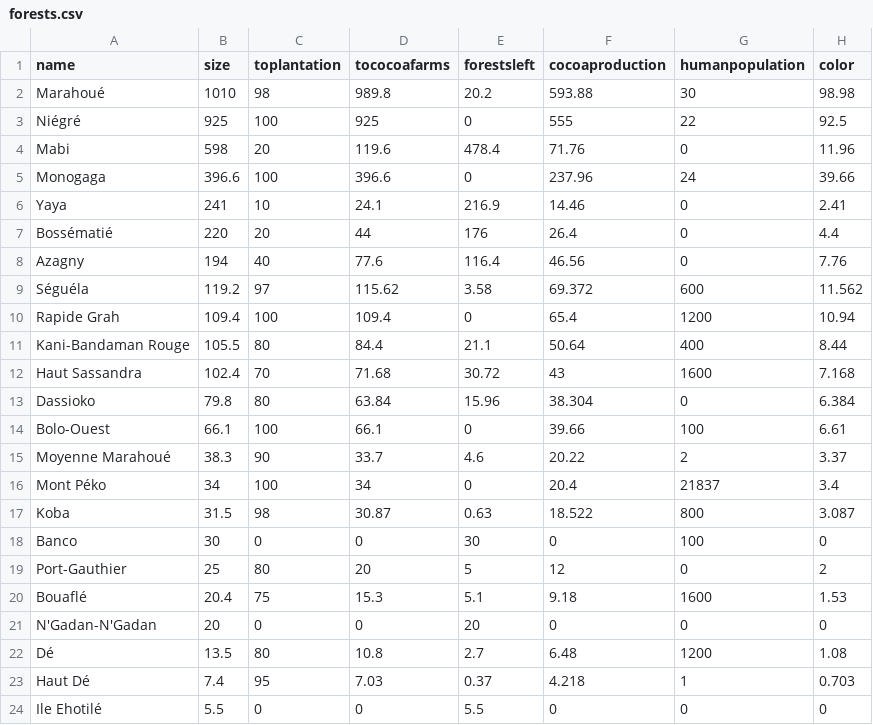
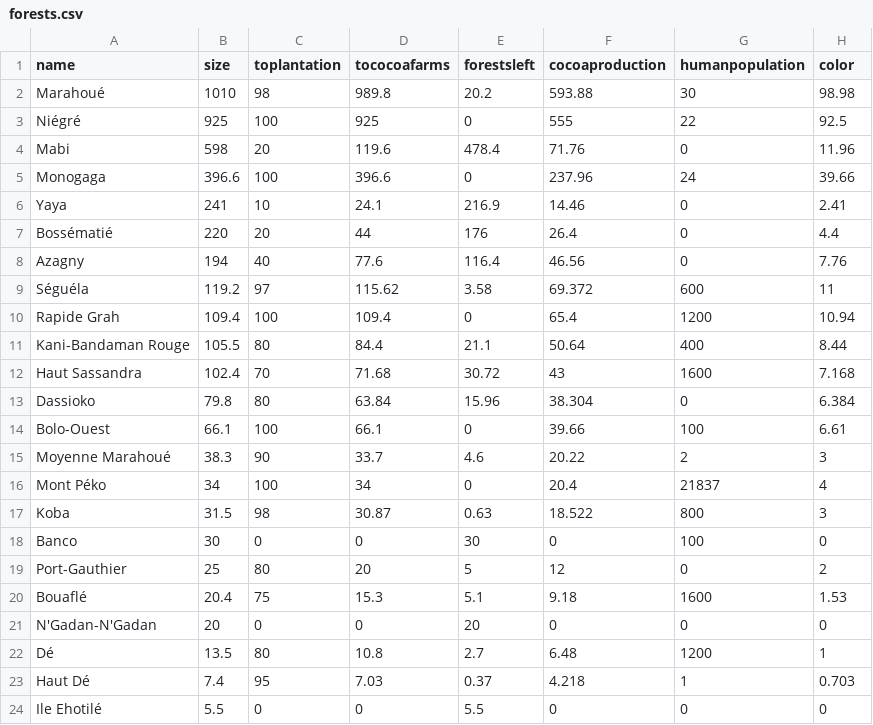
Before and after one commit to Xingwei726/MSthesis, a CSV file: web/data/forests.csv, drawn as a sheet.

```diff
--- a/web/data/forests.csv
+++ b/web/data/forests.csv
@@ -8,3 +8,3 @@ Bossématié,220,20,44,176,26.4,0,4.4
 Azagny,194,40,77.6,116.4,46.56,0,7.76
-Séguéla,119.2,97,115.62,3.58,69.372,600,11.562
+Séguéla,119.2,97,115.62,3.58,69.372,600,11
 Rapide Grah,109.4,100,109.4,0,65.4,1200,10.94
@@ -14,5 +14,5 @@ Dassioko,79.8,80,63.84,15.96,38.304,0,6.384
 Bolo-Ouest,66.1,100,66.1,0,39.66,100,6.61
-Moyenne Marahoué,38.3,90,33.7,4.6,20.22,2,3.37
-Mont Péko,34,100,34,0,20.4,21837,3.4
-Koba,31.5,98,30.87,0.63,18.522,800,3.087
+Moyenne Marahoué,38.3,90,33.7,4.6,20.22,2,3
+Mont Péko,34,100,34,0,20.4,21837,4
+Koba,31.5,98,30.87,0.63,18.522,800,3
 Banco,30,0,0,30,0,100,0
@@ -21,3 +21,3 @@ Bouaflé,20.4,75,15.3,5.1,9.18,1600,1.53
 N'Gadan-N'Gadan,20,0,0,20,0,0,0
-Dé ,13.5,80,10.8,2.7,6.48,1200,1.08
+Dé,13.5,80,10.8,2.7,6.48,1200,1
 Haut Dé,7.4,95,7.03,0.37,4.218,1,0.703
```
Also changed, not shown: web/data/ICExports.csv, 5 other files.
